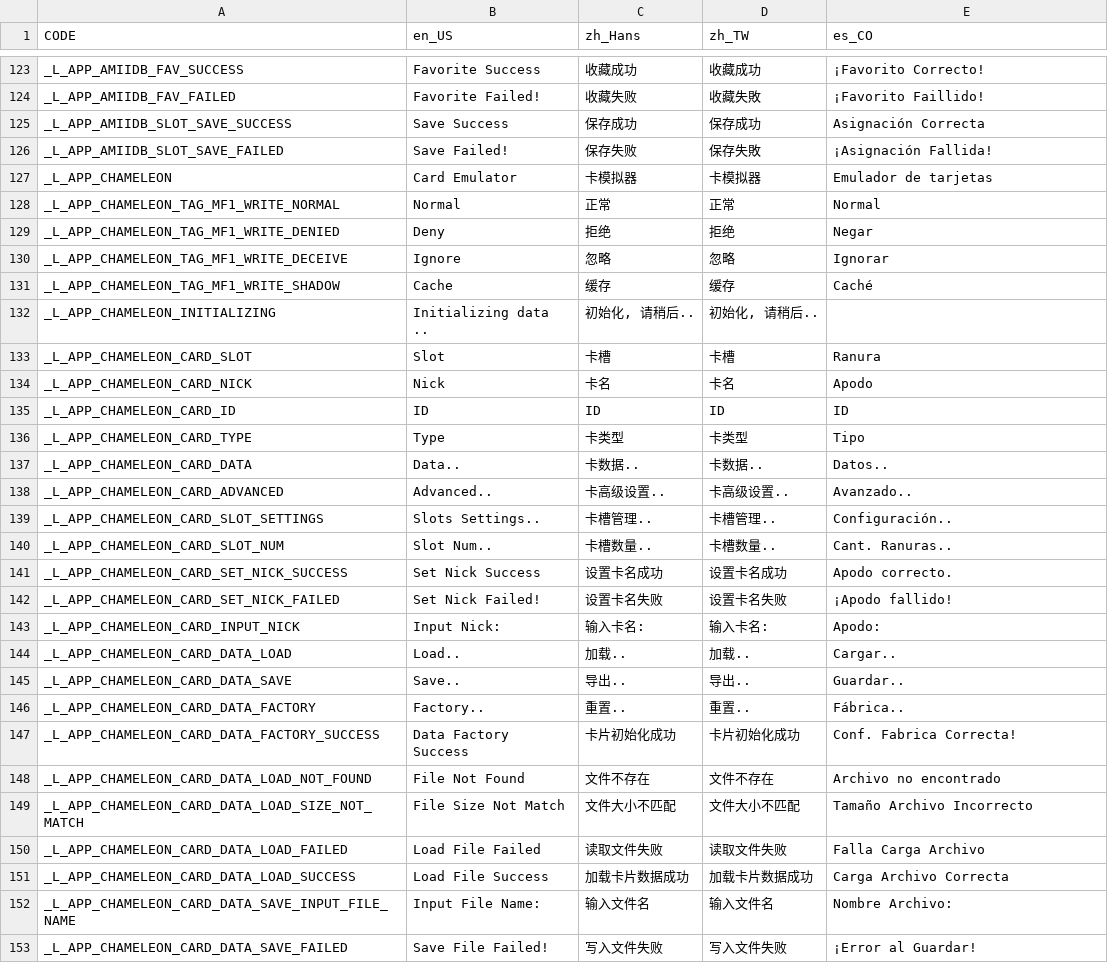
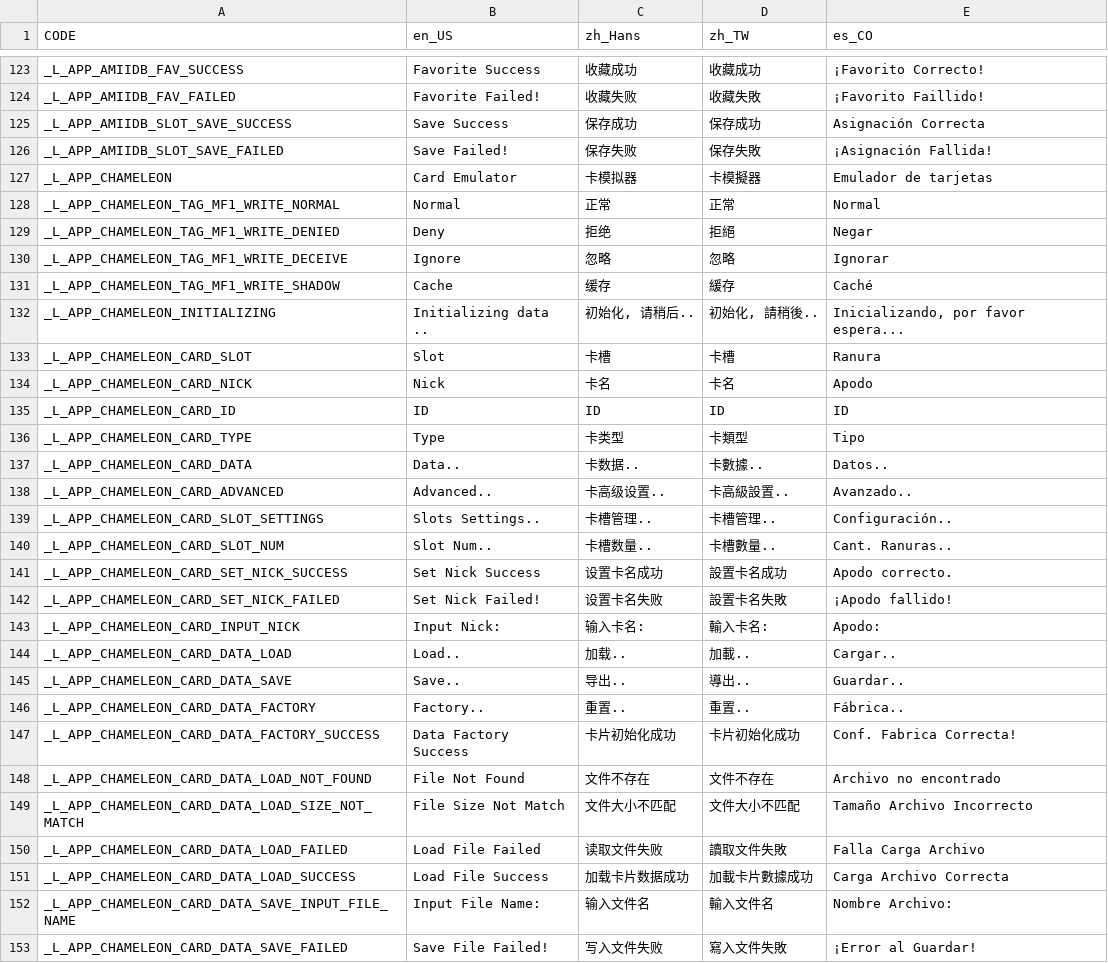
Before and after one commit to solosky/pixl.js, a CSV file: fw/data/i18n.csv, drawn as a sheet; only a part is shown, gaps mark what is left out; the diff covers the shown part only.

Commit message:
update translation

```diff
--- a/fw/data/i18n.csv
+++ b/fw/data/i18n.csv
@@ -126,8 +126,8 @@ _L_APP_AMIIDB_SLOT_SAVE_SUCCESS,Save Success,保存成功,保存成功,Asignaci
 _L_APP_AMIIDB_SLOT_SAVE_FAILED,Save Failed!,保存失败,保存失敗,¡Asignación Fallida!
-_L_APP_CHAMELEON,Card Emulator,卡模拟器,卡模拟器,Emulador de tarjetas
+_L_APP_CHAMELEON,Card Emulator,卡模拟器,卡模擬器,Emulador de tarjetas
 _L_APP_CHAMELEON_TAG_MF1_WRITE_NORMAL,Normal,正常,正常,Normal
-_L_APP_CHAMELEON_TAG_MF1_WRITE_DENIED,Deny,拒绝,拒绝,Negar
+_L_APP_CHAMELEON_TAG_MF1_WRITE_DENIED,Deny,拒绝,拒絕,Negar
 _L_APP_CHAMELEON_TAG_MF1_WRITE_DECEIVE,Ignore,忽略,忽略,Ignorar
-_L_APP_CHAMELEON_TAG_MF1_WRITE_SHADOW,Cache,缓存,缓存,Caché
-_L_APP_CHAMELEON_INITIALIZING,Initializing data ..,"初始化, 请稍后..","初始化, 请稍后..",
+_L_APP_CHAMELEON_TAG_MF1_WRITE_SHADOW,Cache,缓存,緩存,Caché
+_L_APP_CHAMELEON_INITIALIZING,Initializing data ..,"初始化, 请稍后..","初始化, 請稍後..","Inicializando, por favor espera..."
 _L_APP_CHAMELEON_CARD_SLOT,Slot,卡槽,卡槽,Ranura
@@ -135,12 +135,12 @@ _L_APP_CHAMELEON_CARD_NICK,Nick,卡名,卡名,Apodo
 _L_APP_CHAMELEON_CARD_ID,ID,ID,ID,ID
-_L_APP_CHAMELEON_CARD_TYPE,Type,卡类型,卡类型,Tipo
-_L_APP_CHAMELEON_CARD_DATA,Data..,卡数据..,卡数据..,Datos..
-_L_APP_CHAMELEON_CARD_ADVANCED,Advanced..,卡高级设置..,卡高级设置..,Avanzado..
+_L_APP_CHAMELEON_CARD_TYPE,Type,卡类型,卡類型,Tipo
+_L_APP_CHAMELEON_CARD_DATA,Data..,卡数据..,卡數據..,Datos..
+_L_APP_CHAMELEON_CARD_ADVANCED,Advanced..,卡高级设置..,卡高級設置..,Avanzado..
 _L_APP_CHAMELEON_CARD_SLOT_SETTINGS,Slots Settings..,卡槽管理..,卡槽管理..,Configuración..
-_L_APP_CHAMELEON_CARD_SLOT_NUM,Slot Num..,卡槽数量..,卡槽数量..,Cant. Ranuras..
-_L_APP_CHAMELEON_CARD_SET_NICK_SUCCESS,Set Nick Success,设置卡名成功,设置卡名成功,Apodo correcto.
-_L_APP_CHAMELEON_CARD_SET_NICK_FAILED,Set Nick Failed!,设置卡名失败,设置卡名失败,¡Apodo fallido!
-_L_APP_CHAMELEON_CARD_INPUT_NICK,Input Nick:,输入卡名:,输入卡名:,Apodo:
-_L_APP_CHAMELEON_CARD_DATA_LOAD,Load..,加载..,加载..,Cargar..
-_L_APP_CHAMELEON_CARD_DATA_SAVE,Save..,导出..,导出..,Guardar..
+_L_APP_CHAMELEON_CARD_SLOT_NUM,Slot Num..,卡槽数量..,卡槽數量..,Cant. Ranuras..
+_L_APP_CHAMELEON_CARD_SET_NICK_SUCCESS,Set Nick Success,设置卡名成功,設置卡名成功,Apodo correcto.
+_L_APP_CHAMELEON_CARD_SET_NICK_FAILED,Set Nick Failed!,设置卡名失败,設置卡名失敗,¡Apodo fallido!
+_L_APP_CHAMELEON_CARD_INPUT_NICK,Input Nick:,输入卡名:,輸入卡名:,Apodo:
+_L_APP_CHAMELEON_CARD_DATA_LOAD,Load..,加载..,加載..,Cargar..
+_L_APP_CHAMELEON_CARD_DATA_SAVE,Save..,导出..,導出..,Guardar..
 _L_APP_CHAMELEON_CARD_DATA_FACTORY,Factory..,重置..,重置..,Fábrica..
@@ -149,5 +149,5 @@ _L_APP_CHAMELEON_CARD_DATA_LOAD_NOT_FOUND,File Not Found,文件不存在,文件
 _L_APP_CHAMELEON_CARD_DATA_LOAD_SIZE_NOT_MATCH,File Size Not Match,文件大小不匹配,文件大小不匹配,Tamaño Archivo Incorrecto
-_L_APP_CHAMELEON_CARD_DATA_LOAD_FAILED,Load File Failed,读取文件失败,读取文件失败,Falla Carga Archivo
-_L_APP_CHAMELEON_CARD_DATA_LOAD_SUCCESS,Load File Success,加载卡片数据成功,加载卡片数据成功,Carga Archivo Correcta
-_L_APP_CHAMELEON_CARD_DATA_SAVE_INPUT_FILE_NAME,Input File Name:,输入文件名,输入文件名,Nombre Archivo:
-_L_APP_CHAMELEON_CARD_DATA_SAVE_FAILED,Save File Failed!,写入文件失败,写入文件失败,¡Error al Guardar!
+_L_APP_CHAMELEON_CARD_DATA_LOAD_FAILED,Load File Failed,读取文件失败,讀取文件失敗,Falla Carga Archivo
+_L_APP_CHAMELEON_CARD_DATA_LOAD_SUCCESS,Load File Success,加载卡片数据成功,加載卡片數據成功,Carga Archivo Correcta
+_L_APP_CHAMELEON_CARD_DATA_SAVE_INPUT_FILE_NAME,Input File Name:,输入文件名,輸入文件名,Nombre Archivo:
+_L_APP_CHAMELEON_CARD_DATA_SAVE_FAILED,Save File Failed!,写入文件失败,寫入文件失敗,¡Error al Guardar!
```
Also changed, not shown: 10 edited cells elsewhere in this file, 3 other files.
